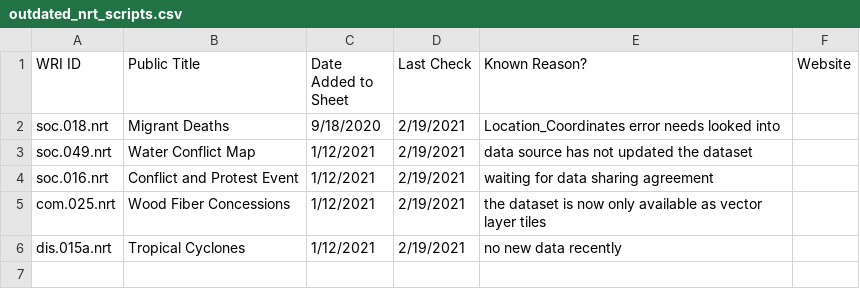
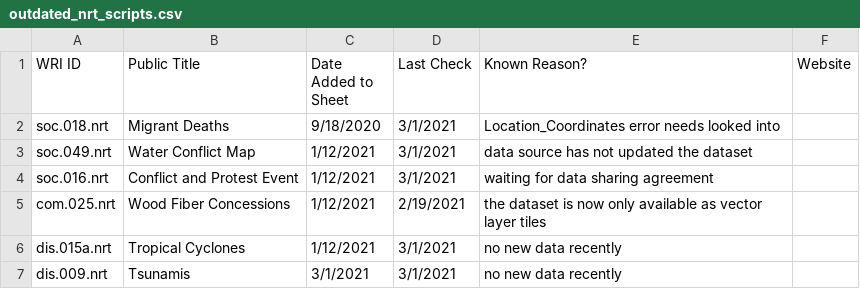
Before and after one commit to resource-watch/nrt-scripts, a CSV file: check_if_nrt_datasets_current/outdated_nrt_scripts.csv, drawn as a sheet.

Commit message:
Update outdated_nrt_scripts.csv

```diff
--- a/check_if_nrt_datasets_current/outdated_nrt_scripts.csv
+++ b/check_if_nrt_datasets_current/outdated_nrt_scripts.csv
@@ -1,6 +1,7 @@
 WRI ID,Public Title,Date Added to Sheet,Last Check,Known Reason?,Website
-soc.018.nrt,Migrant Deaths,9/18/2020,2/19/2021,Location_Coordinates error needs looked into,
-soc.049.nrt,Water Conflict Map,1/12/2021,2/19/2021,data source has not updated the dataset,
-soc.016.nrt,Conflict and Protest Event,1/12/2021,2/19/2021,waiting for data sharing agreement,
+soc.018.nrt,Migrant Deaths,9/18/2020,3/1/2021,Location_Coordinates error needs looked into,
+soc.049.nrt,Water Conflict Map,1/12/2021,3/1/2021,data source has not updated the dataset,
+soc.016.nrt,Conflict and Protest Event,1/12/2021,3/1/2021,waiting for data sharing agreement,
 com.025.nrt,Wood Fiber Concessions,1/12/2021,2/19/2021,the dataset is now only available as vector layer tiles,
-dis.015a.nrt,Tropical Cyclones,1/12/2021,2/19/2021,no new data recently,
+dis.015a.nrt,Tropical Cyclones,1/12/2021,3/1/2021,no new data recently,
+dis.009.nrt,Tsunamis,3/1/2021,3/1/2021,no new data recently,
```
